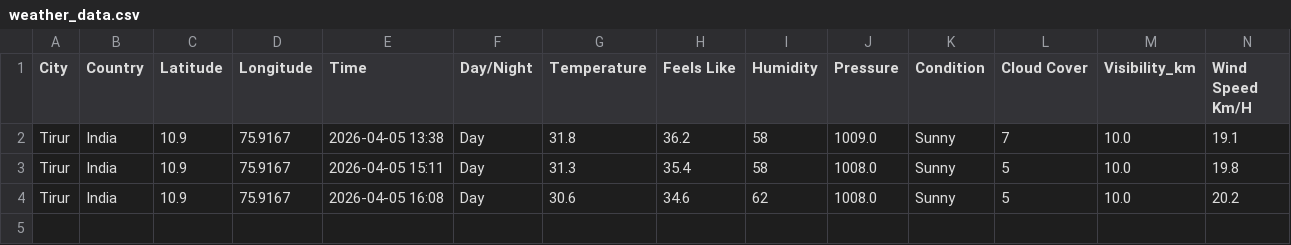
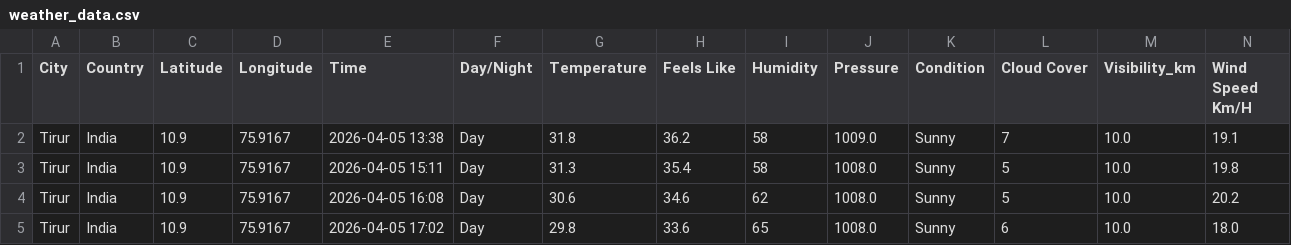
Before and after one commit to Muhammed-Shameel/weather_data_collection, a CSV file: weather_data.csv, drawn as a sheet; only a part is shown; rows hold the shown columns only; the diff names each change by its address in the sheet, - before the commit and + after, or states it on an @@ line.

```diff
--- a/weather_data.csv
+++ b/weather_data.csv
+row 5: Tirur | India | 10.9 | 75.9167 | 2026-04-05 17:02 | Day | 29.8 | 33.6 | 65 | 1008.0 | Sunny | 6 | 10.0 | 18.0
```
